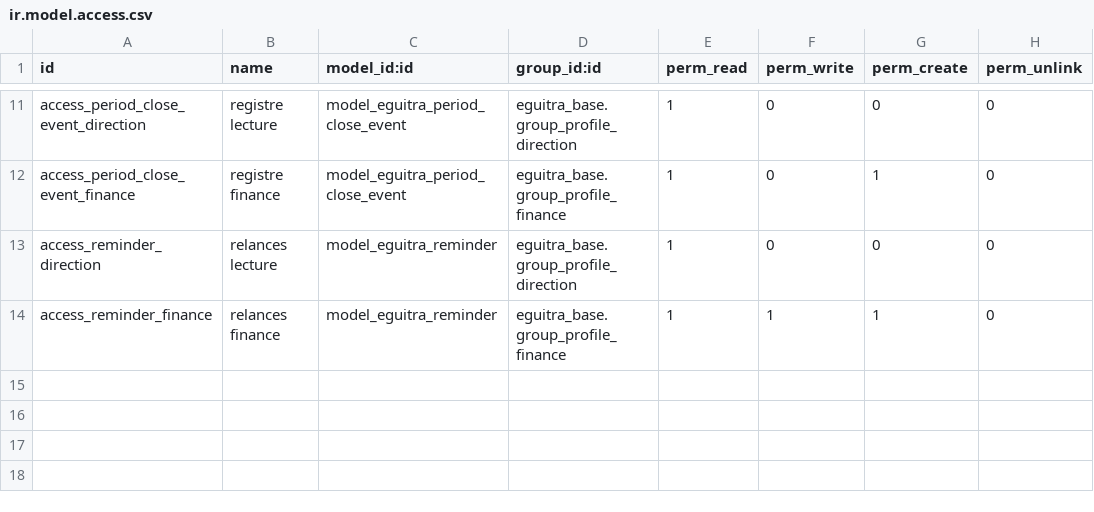
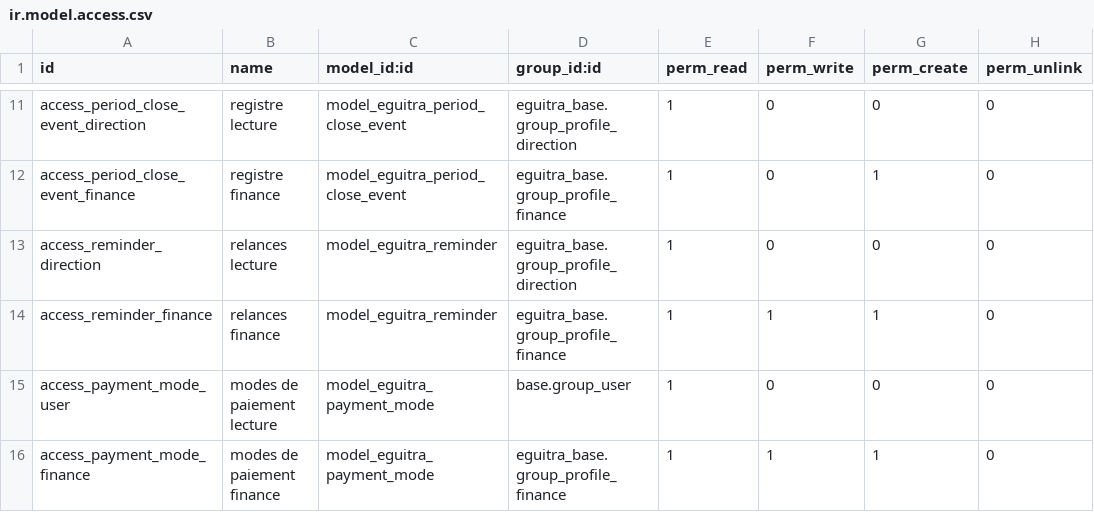
Before and after one commit to MadigbeK/EGUITRA, a CSV file: addons/eguitra_finance/security/ir.model.access.csv, drawn as a sheet; only a part is shown, gaps mark what is left out; the diff names each change by its address in the sheet, - before the commit and + after, or states it on an @@ line.

```diff
--- a/addons/eguitra_finance/security/ir.model.access.csv
+++ b/addons/eguitra_finance/security/ir.model.access.csv
+row 15: access_payment_mode_user | modes de paiement lecture | model_eguitra_payment_mode | base.group_user | 1 | 0 | 0 | 0
+row 16: access_payment_mode_finance | modes de paiement finance | model_eguitra_payment_mode | eguitra_base.group_profile_finance | 1 | 1 | 1 | 0
```
Also changed, not shown: 13 other files.
